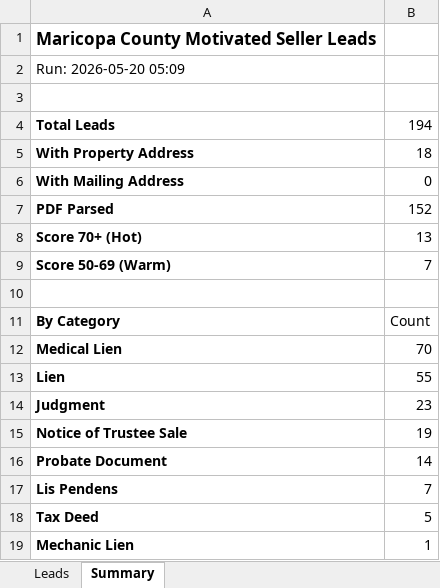
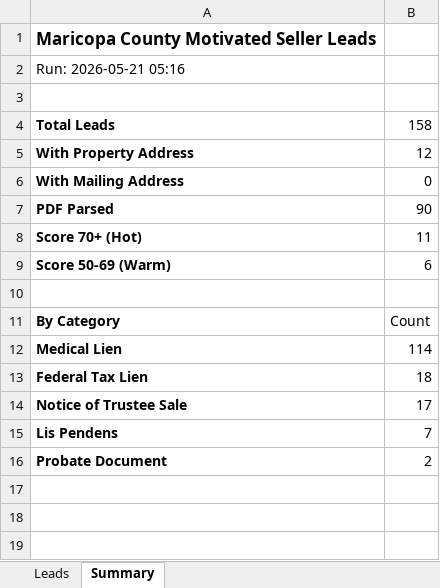
Before and after one commit to Darqsin/Four-Rings-CRM, an Excel workbook: data/leads.xlsx, sheet Summary, drawn as a sheet; values as stored, in another font and other column widths than the file's, no borders; removed rows and columns are numbered as before the commit, all else as after; the diff names each change by its address in the sheet, - before the commit and + after, or states it on an @@ line.

```diff
--- a/data/leads.xlsx (sheet Summary)
+++ b/data/leads.xlsx (sheet Summary)
-A2: Run: 2026-05-20 05:09
+A2: Run: 2026-05-21 05:16
-B4: 194
+B4: 158
-B5: 18
+B5: 12
-B7: 152
+B7: 90
-B8: 13
+B8: 11
-B9: 7
+B9: 6
-B12: 70
+B12: 114
-row 13: Lien | 55
-row 14: Judgment | 23
+row 13: Federal Tax Lien | 18
-B14: 19
+B14: 17
-row 16: Probate Document | 14
-row 18: Tax Deed | 5
-row 19: Mechanic Lien | 1
+row 16: Probate Document | 2
```
Also changed, not shown: sheet Leads, 3 other files.
